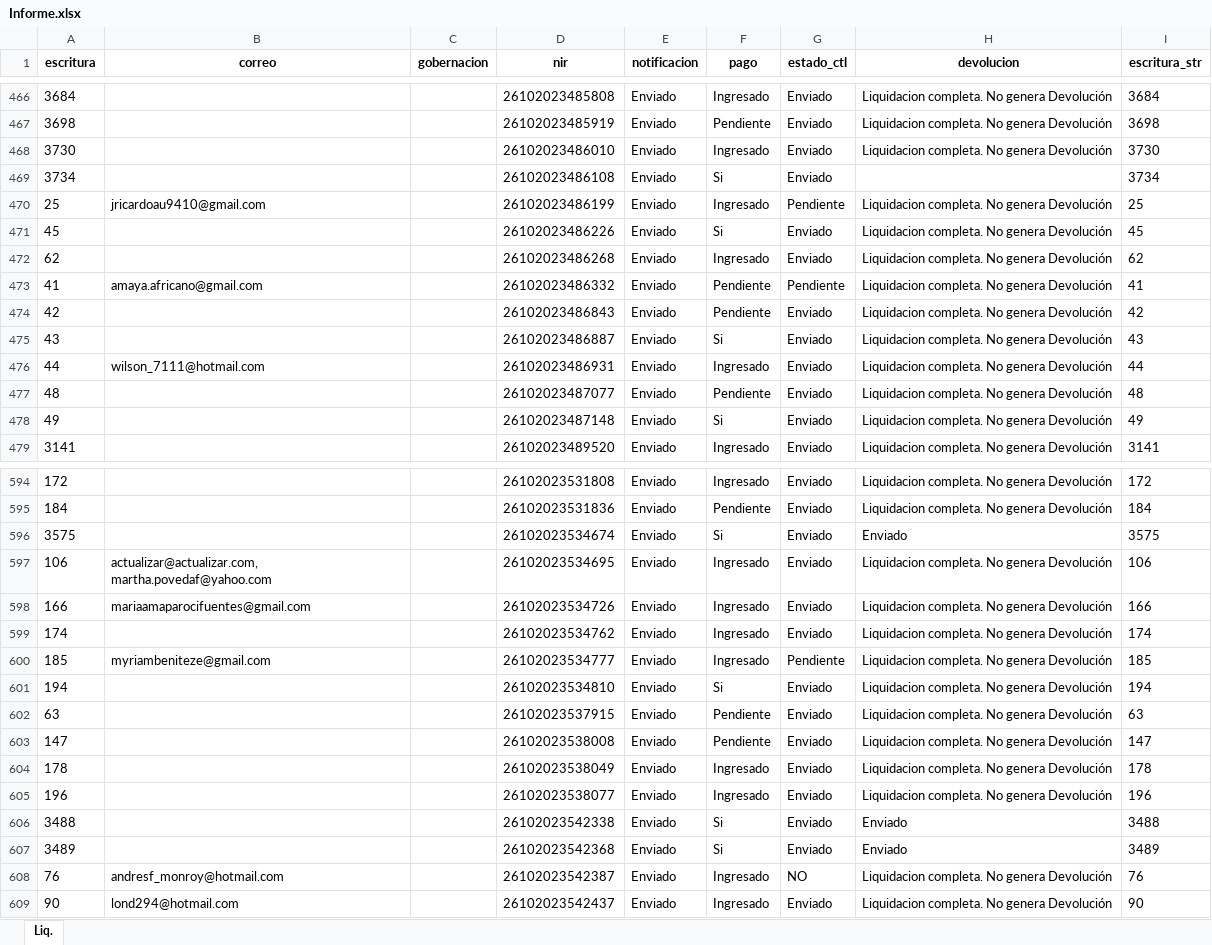
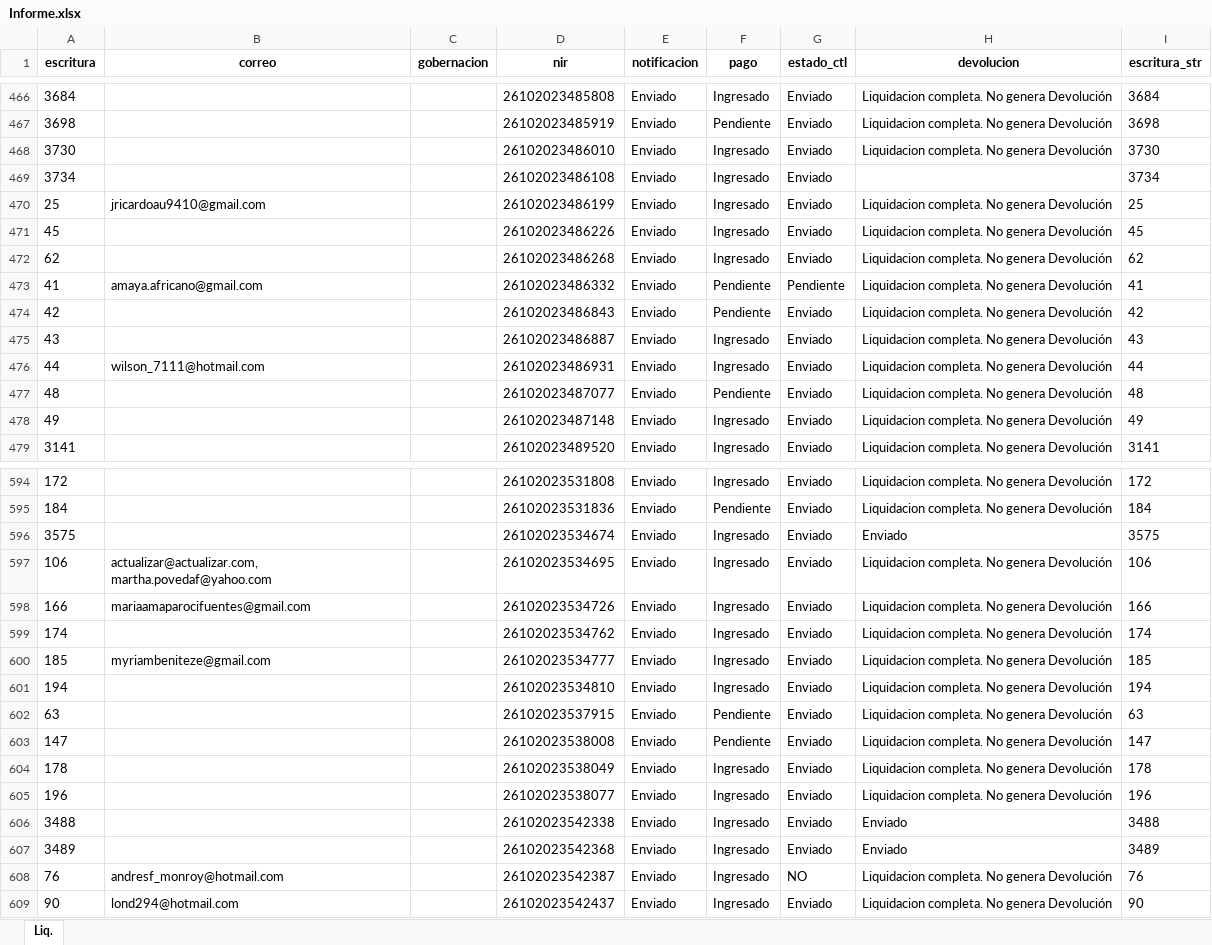
Before and after one commit to KrlitosProgramador/Proyecto_Notaria, an Excel workbook: Informe.xlsx, sheet Liq., drawn as a sheet; only a part is shown, gaps mark what is left out; values as stored, in another font and other column widths than the file's, no borders; the diff covers the shown part only; the diff names each change by its address in the sheet, - before the commit and + after, or states it on an @@ line.

```diff
--- a/Informe.xlsx (sheet Liq.)
+++ b/Informe.xlsx (sheet Liq.)
-F469 (pago): Si
+F469 (pago): Ingresado
-G470 (estado_ctl): Pendiente
+G470 (estado_ctl): Enviado
-F471 (pago): Si
+F471 (pago): Ingresado
-F475 (pago): Si
+F475 (pago): Ingresado
-F478 (pago): Si
+F478 (pago): Ingresado
-F596 (pago): Si
+F596 (pago): Ingresado
-G600 (estado_ctl): Pendiente
+G600 (estado_ctl): Enviado
-F601 (pago): Si
+F601 (pago): Ingresado
-F606:F607 (pago): Si
+F606:F607 (pago): Ingresado
```
Also changed, not shown: 77 added rows and 64 edited cells elsewhere in this sheet.
